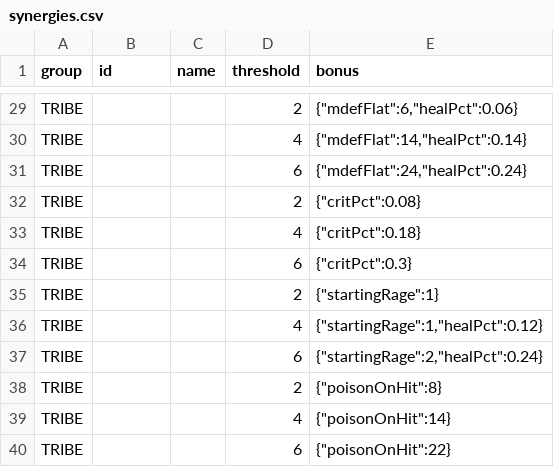
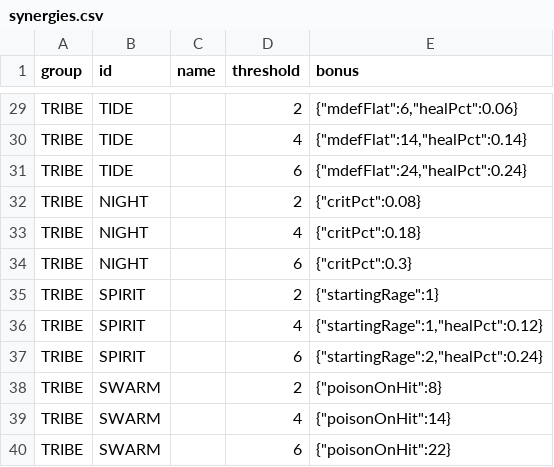
Before and after one commit to thaiGO2003/Game, a CSV file: game/data/synergies.csv, drawn as a sheet; only a part is shown, gaps mark what is left out; the diff covers the shown part only; the diff names each change by its address in the sheet, - before the commit and + after, or states it on an @@ line.

```diff
--- a/game/data/synergies.csv
+++ b/game/data/synergies.csv
-B29:B31 (id): (empty)
+B29:B31 (id): TIDE
-B32:B34 (id): (empty)
+B32:B34 (id): NIGHT
-B35:B37 (id): (empty)
+B35:B37 (id): SPIRIT
-B38:B40 (id): (empty)
+B38:B40 (id): SWARM
```
Also changed, not shown: 27 edited cells elsewhere in this file, game/data/units.csv, 9 other files.
